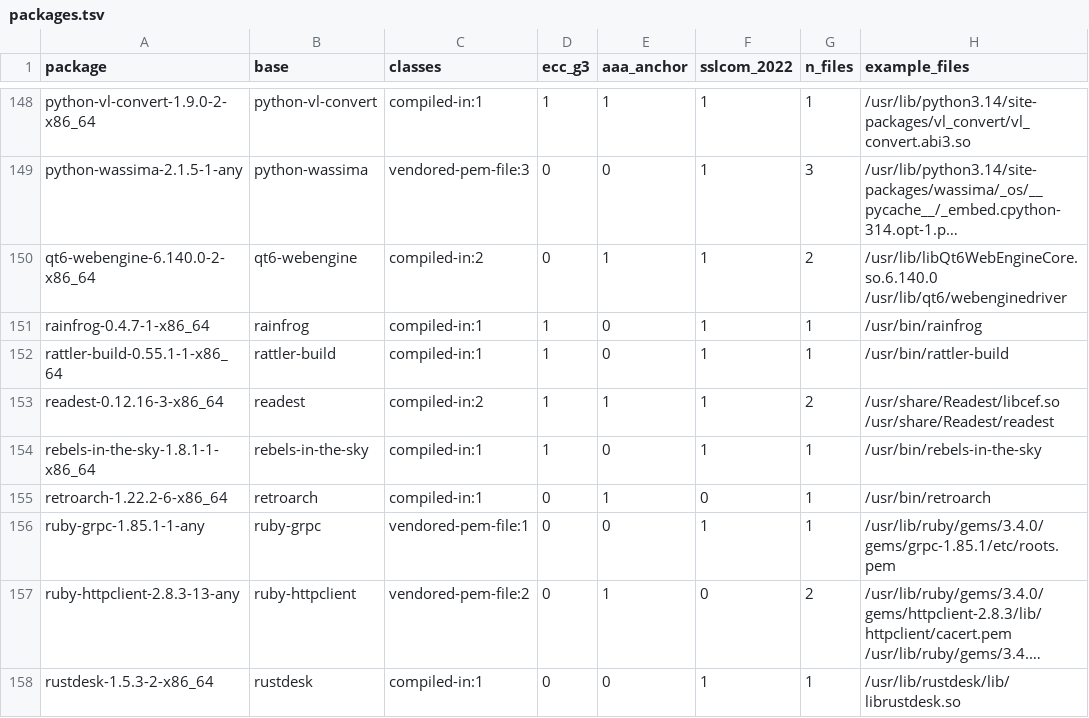
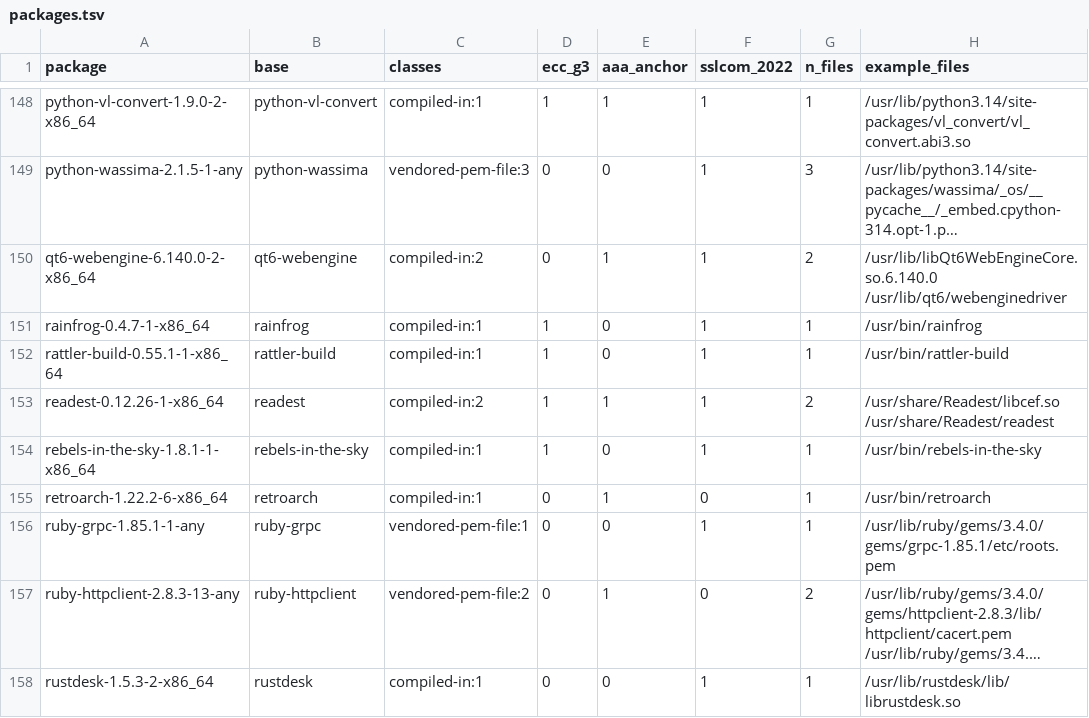
Before and after one commit to 0x9fff00/cacert-scan, a TSV file: report-arch/packages.tsv, drawn as a sheet; only a part is shown, gaps mark what is left out; long unchanged cells end in …; the diff covers the shown part only.

```diff
--- a/report-arch/packages.tsv
+++ b/report-arch/packages.tsv
@@ -152,3 +152,3 @@ rainfrog-0.4.7-1-x86_64	rainfrog	compiled-in:1	1	0	1	1	/usr/bin/rainfrog
 rattler-build-0.55.1-1-x86_64	rattler-build	compiled-in:1	1	0	1	1	/usr/bin/rattler-build
-readest-0.12.16-3-x86_64	readest	compiled-in:2	1	1	1	2	/usr/share/Readest/libcef.so /usr/share/Readest/readest
+readest-0.12.26-1-x86_64	readest	compiled-in:2	1	1	1	2	/usr/share/Readest/libcef.so /usr/share/Readest/readest
 rebels-in-the-sky-1.8.1-1-x86_64	rebels-in-the-sky	compiled-in:1	1	0	1	1	/usr/bin/rebels-in-the-sky
```
Also changed, not shown: 8 edited cells elsewhere in this file, report-arch/findings.tsv, 1 other file.
